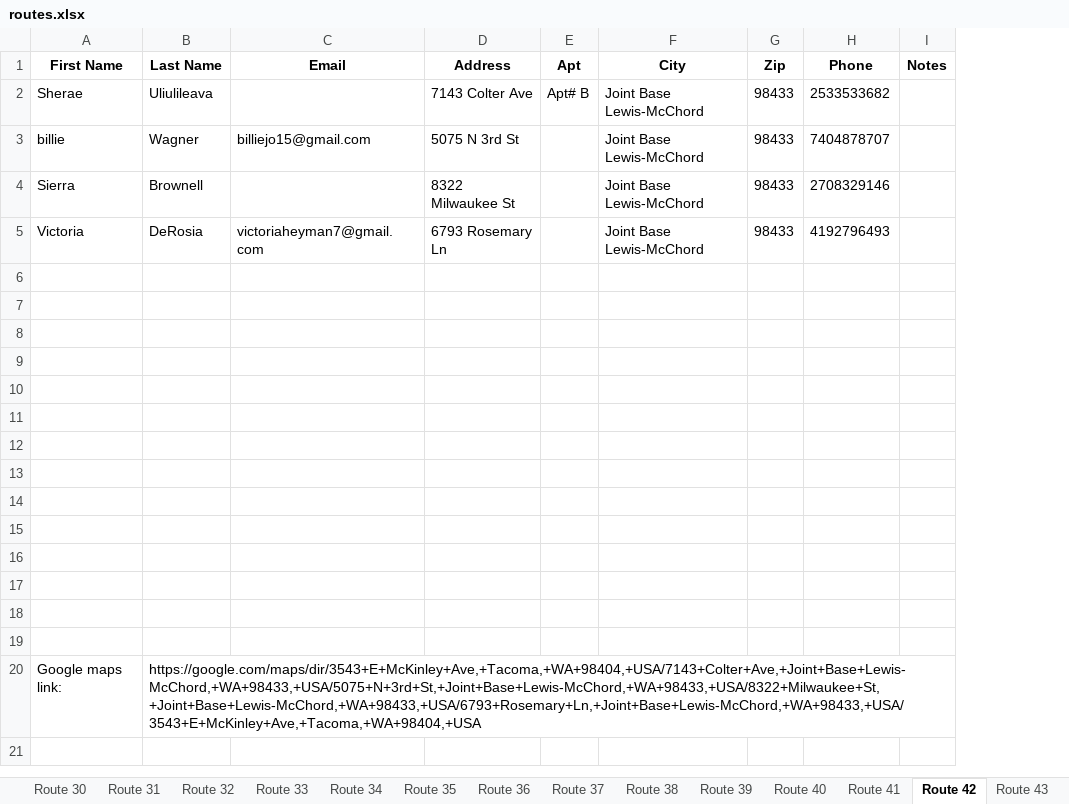
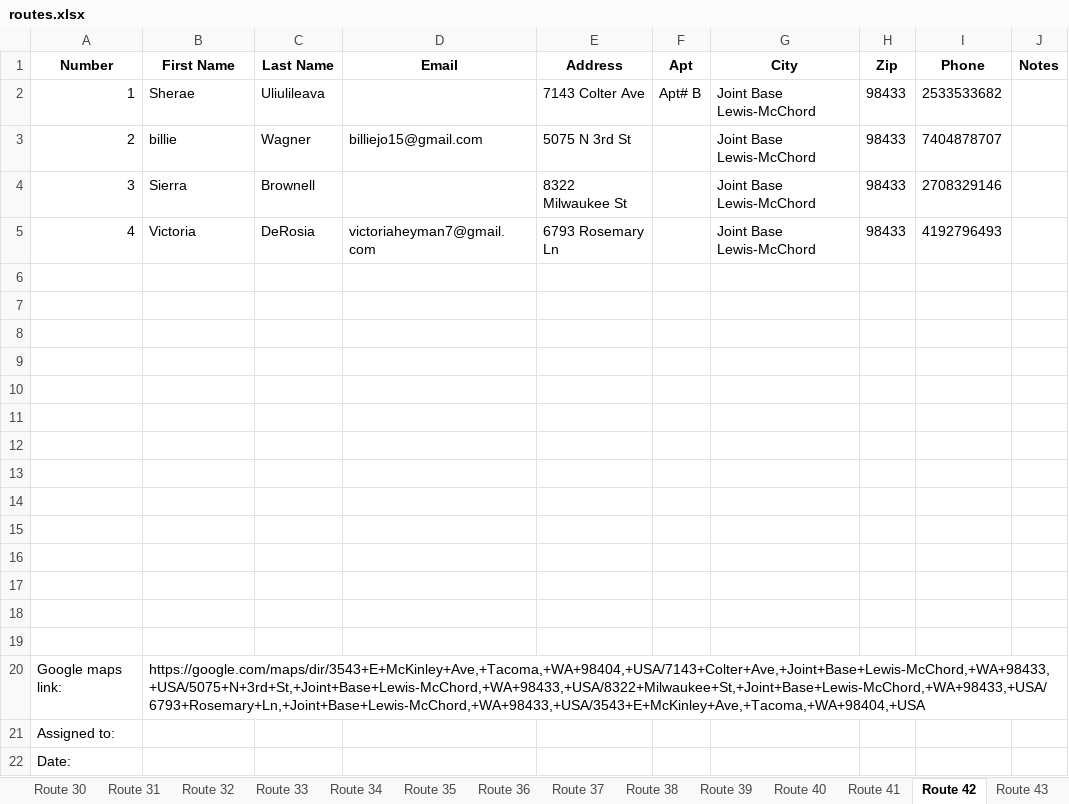
Before and after one commit to noraatfedora/Minerva, an Excel workbook: minerva/backend/apis/instance/routes.xlsx, sheet Route 42, drawn as a sheet; only a part is shown; values as stored, in another font and other column widths than the file's, no borders; addresses are those after the commit; rows hold the shown columns only; the diff names each change by its address in the sheet, - before the commit and + after, or states it on an @@ line.

```diff
--- a/minerva/backend/apis/instance/routes.xlsx (sheet Route 42)
+++ b/minerva/backend/apis/instance/routes.xlsx (sheet Route 42)
+column A (Number), rows 2-5: 1 | 2 | 3 | 4; row 21: Assigned to:
+row 20: Google maps link: | https://google.com/maps/dir/3543+E+McKinley+Ave,+Tacoma,+WA+98404,+USA/7143+Colter+Ave,+Joint+Base+Lewis-McChord,+WA+98433,+USA/5075+N+3rd+St,+Joint+Base+Lewis-McChord,+WA+98433,+USA/8322+Milwaukee+St,+Joint+Base+Lewis-McChord,+WA+98433,+USA/6793+Rosemary+Ln,+Joint+Base+Lewis-McChord,+WA+98433,+USA/3543+E+McKinley+Ave,+Tacoma,+WA+98404,+USA
-B21 (First Name): Google maps link:
+B21 (First Name): (empty)
-C21 (Last Name): https://google.com/maps/dir/3543+E+McKinley+Ave,+Tacoma,+WA+98404,+USA/7143+Colter+Ave,+Joint+Base+Lewis-McChord,+WA+98433,+USA/5075+N+3rd+St,+Joint+Base+Lewis-McChord,+WA+98433,+USA/8322+Milwaukee+St,+Joint+Base+Lewis-McChord,+WA+98433,+USA/6793+Rosemary+Ln,+Joint+Base+Lewis-McChord,+WA+98433,+USA/3543+E+McKinley+Ave,+Tacoma,+WA+98404,+USA
+C21 (Last Name): (empty)
+row 22: Date:
```
Also changed, not shown: sheet Route 32, sheet Route 44, sheet Route 41, sheet Route 30, sheet Route 35, sheet Route 34, 38 more sheets, 1 other file.
